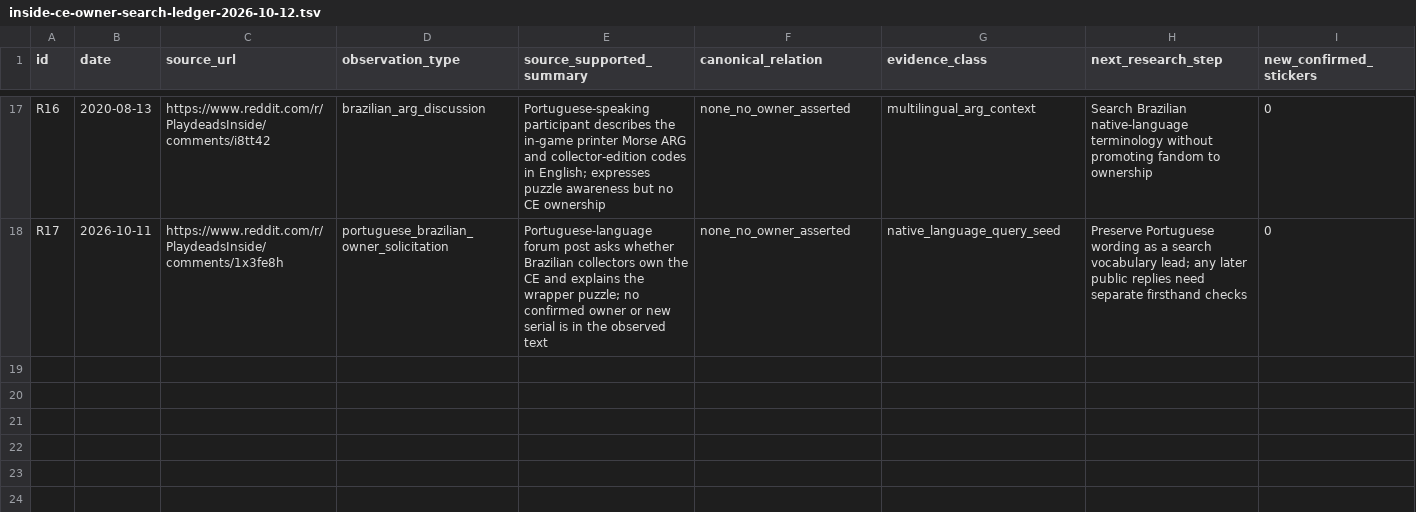
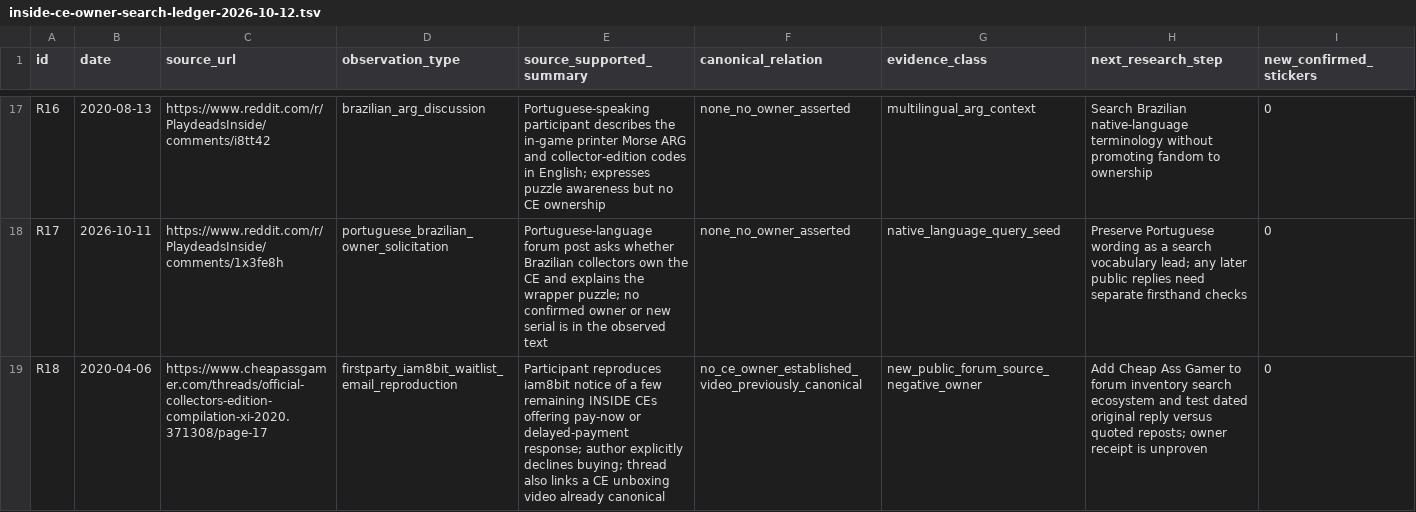
Before and after one commit to gamesbyian/GRA-EDISNI, a TSV file: data/reference/inside-ce-owner-search-ledger-2026-10-12.tsv, drawn as a sheet; only a part is shown, gaps mark what is left out; the diff names each change by its address in the sheet, - before the commit and + after, or states it on an @@ line.

Commit message:
research: capture April 2020 Cheap Ass Gamer iam8bit waitlist email and explicit nonbuyer

```diff
--- a/data/reference/inside-ce-owner-search-ledger-2026-10-12.tsv
+++ b/data/reference/inside-ce-owner-search-ledger-2026-10-12.tsv
+row 19: R18 | 2020-04-06 | https://www.cheapassgamer.com/threads/official-collectors-edition-compilation-xi-2020.371308/page-17 | firstparty_iam8bit_waitlist_email_reproduction | Participant reproduces iam8bit notice of a few remaining INSIDE CEs offering pay-now or delayed-payment response; author explicitly declines buying; thread also links a CE unboxing video already canonical | no_ce_owner_established_video_previously_canonical | new_public_forum_source_negative_owner | Add Cheap Ass Gamer to forum inventory search ecosystem and test dated original reply versus quoted reposts; owner receipt is unproven | 0
```
